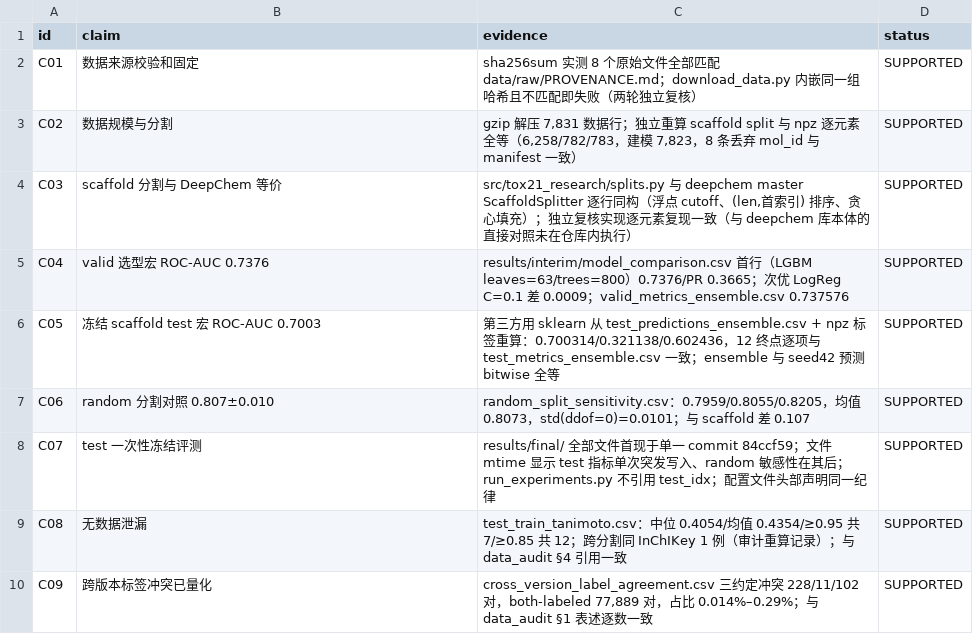
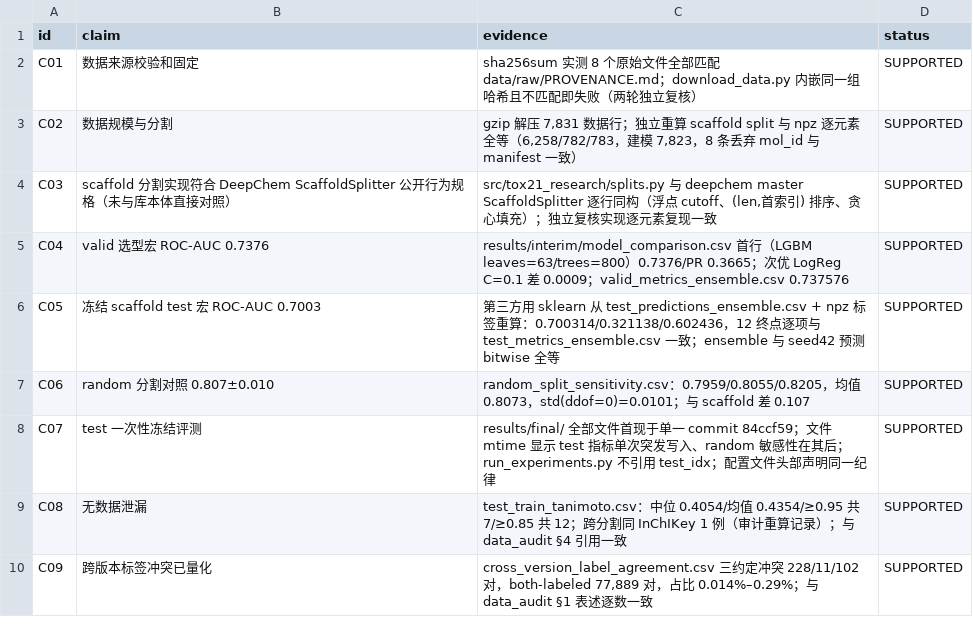
Before and after one commit to LONGshenyizu/tox21-research, a CSV file: reports/final/claim_evidence_matrix.csv, drawn as a sheet; only a part is shown.

```diff
--- a/reports/final/claim_evidence_matrix.csv
+++ b/reports/final/claim_evidence_matrix.csv
@@ -3,3 +3,3 @@ C01,数据来源校验和固定,"sha256sum 实测 8 个原始文件全部匹配
 C02,数据规模与分割,"gzip 解压 7,831 数据行；独立重算 scaffold split 与 npz 逐元素全等（6,258/782/783，建模 7,823，8 条丢弃 mol_id 与 manifest 一致）",SUPPORTED
-C03,scaffold 分割与 DeepChem 等价,"src/tox21_research/splits.py 与 deepchem master ScaffoldSplitter 逐行同构（浮点 cutoff、(len,首索引) 排序、贪心填充）；独立复核实现逐元素复现一致（与 deepchem 库本体的直接对照未在仓库内执行）",SUPPORTED
+C03,scaffold 分割实现符合 DeepChem ScaffoldSplitter 公开行为规格（未与库本体直接对照）,"src/tox21_research/splits.py 与 deepchem master ScaffoldSplitter 逐行同构（浮点 cutoff、(len,首索引) 排序、贪心填充）；独立复核实现逐元素复现一致",SUPPORTED
 C04,valid 选型宏 ROC-AUC 0.7376,"results/interim/model_comparison.csv 首行（LGBM leaves=63/trees=800）0.7376/PR 0.3665；次优 LogReg C=0.1 差 0.0009；valid_metrics_ensemble.csv 0.737576",SUPPORTED
```
Also changed, not shown: 6 other files.
